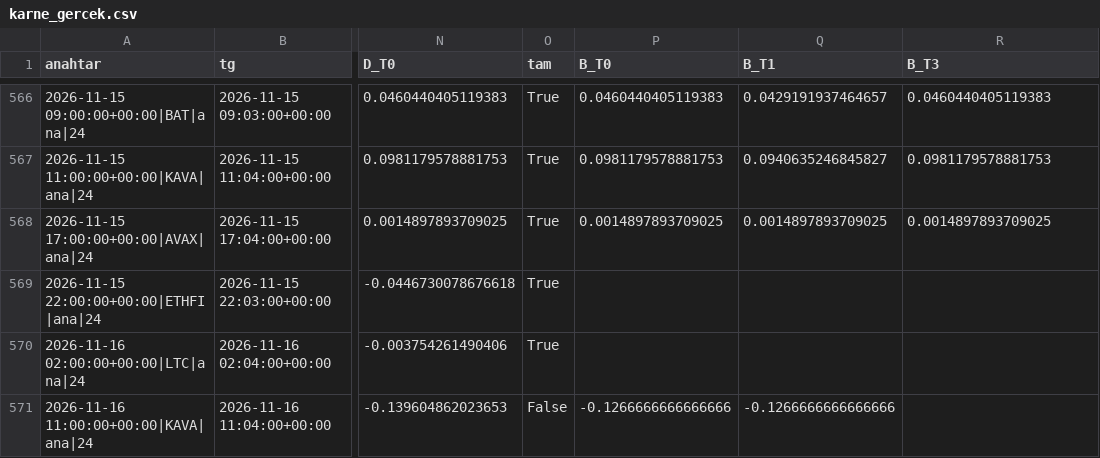
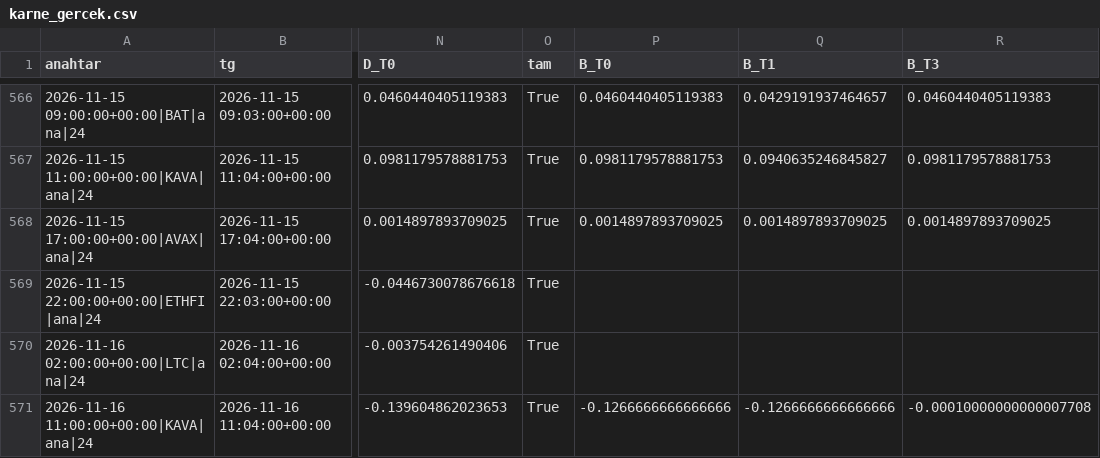
Before and after one commit to aslanklc04/btc-tahmin, a CSV file: durum/karne_gercek.csv, drawn as a sheet; only a part is shown, gaps mark what is left out; the diff names each change by its address in the sheet, - before the commit and + after, or states it on an @@ line.

```diff
--- a/durum/karne_gercek.csv
+++ b/durum/karne_gercek.csv
-O571 (tam): False
+O571 (tam): True
-R571 (B_T3): (empty)
+R571 (B_T3): -0.00010000000000007708
```
Also changed, not shown: durum/defter_kayit.csv, durum/opsiyon.csv, 5 other files.
